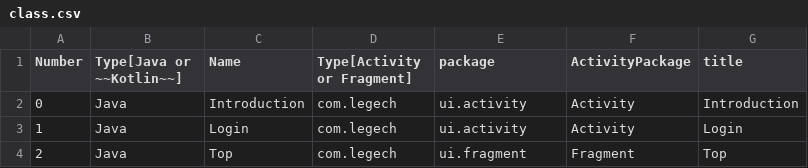
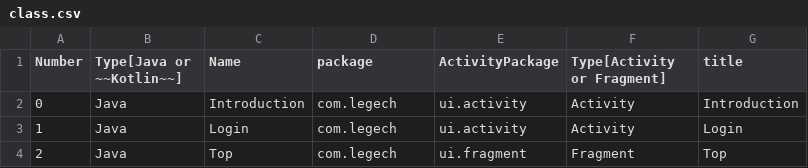
Before and after one commit to Legech/AndroidViewGenerator, a CSV file: src/setup/class.csv, drawn as a sheet.

Commit message:
fix sample "class.csv" header

```diff
--- a/src/setup/class.csv
+++ b/src/setup/class.csv
@@ -1,2 +1,2 @@
-Number,Type[Java or ~~Kotlin~~],Name,Type[Activity or Fragment],package,ActivityPackage,title
+Number,Type[Java or ~~Kotlin~~],Name,package,ActivityPackage,Type[Activity or Fragment],title
 0,Java,Introduction,com.legech ,ui.activity,Activity,Introduction
```
